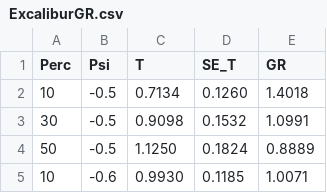
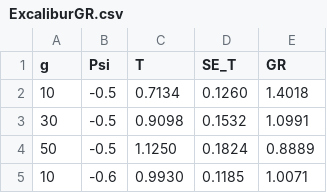
Before and after one commit to OnofriAndreaPG/agroBioData, a CSV file: ExcaliburGR.csv, drawn as a sheet; only a part is shown.

Commit message:
Update ExcaliburGR.csv

```diff
--- a/ExcaliburGR.csv
+++ b/ExcaliburGR.csv
@@ -1,2 +1,2 @@
-Perc,Psi,T,SE_T,GR
+g,Psi,T,SE_T,GR
 10,-0.5,0.7134,0.1260,1.4018
```
